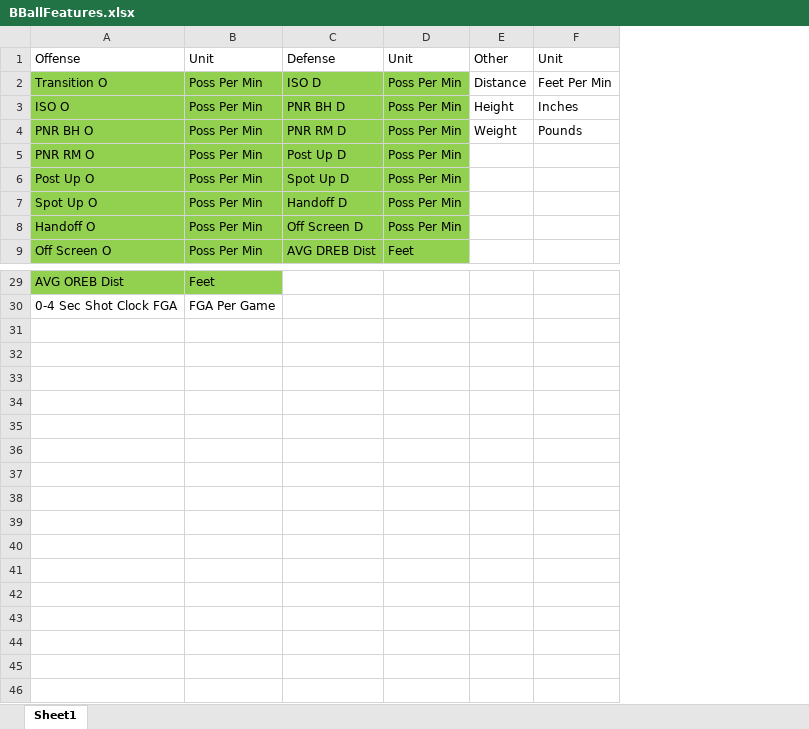
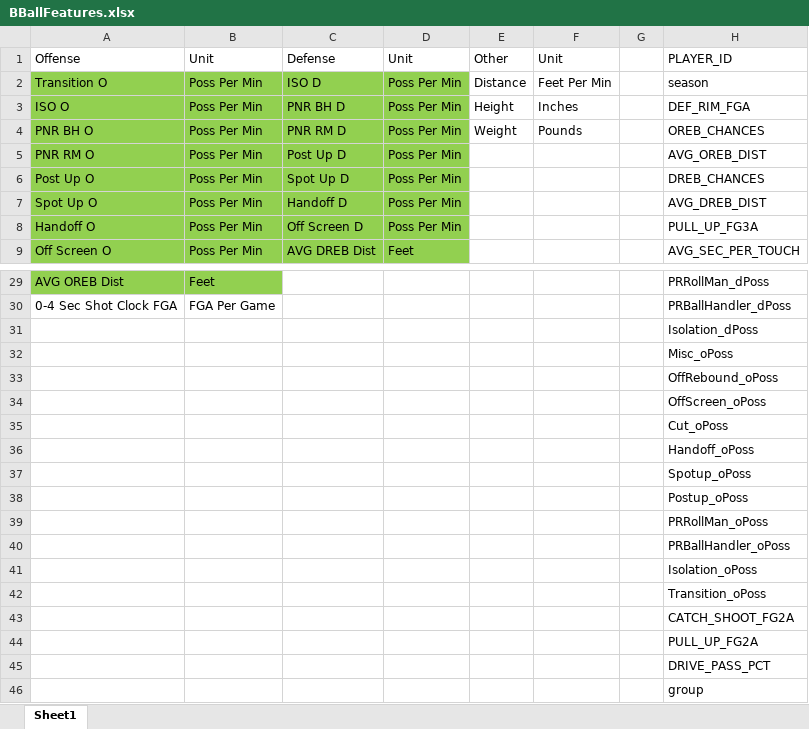
Before and after one commit to JohnLithio/NBACluster, an Excel workbook: BBallFeatures.xlsx, sheet Sheet1, drawn as a sheet; only a part is shown, gaps mark what is left out; values as stored, in another font and other column widths than the file's, no borders; the diff names each change by its address in the sheet, - before the commit and + after, or states it on an @@ line.

```diff
--- a/BBallFeatures.xlsx (sheet Sheet1)
+++ b/BBallFeatures.xlsx (sheet Sheet1)
+column G, empty
+column H, rows 1-9: PLAYER_ID | season | DEF_RIM_FGA | OREB_CHANCES | AVG_OREB_DIST | DREB_CHANCES | AVG_DREB_DIST | PULL_UP_FG3A | AVG_SEC_PER_TOUCH; rows 29-30: PRRollMan_dPoss | PRBallHandler_dPoss
+row 31:  |  |  |  |  |  |  | Isolation_dPoss
+row 32:  |  |  |  |  |  |  | Misc_oPoss
+row 33:  |  |  |  |  |  |  | OffRebound_oPoss
+row 34:  |  |  |  |  |  |  | OffScreen_oPoss
+row 35:  |  |  |  |  |  |  | Cut_oPoss
+row 36:  |  |  |  |  |  |  | Handoff_oPoss
+row 37:  |  |  |  |  |  |  | Spotup_oPoss
+row 38:  |  |  |  |  |  |  | Postup_oPoss
+row 39:  |  |  |  |  |  |  | PRRollMan_oPoss
+row 40:  |  |  |  |  |  |  | PRBallHandler_oPoss
+row 41:  |  |  |  |  |  |  | Isolation_oPoss
+row 42:  |  |  |  |  |  |  | Transition_oPoss
+row 43:  |  |  |  |  |  |  | CATCH_SHOOT_FG2A
+row 44:  |  |  |  |  |  |  | PULL_UP_FG2A
+row 45:  |  |  |  |  |  |  | DRIVE_PASS_PCT
+row 46:  |  |  |  |  |  |  | group
```
Also changed, not shown: 1 other file.
